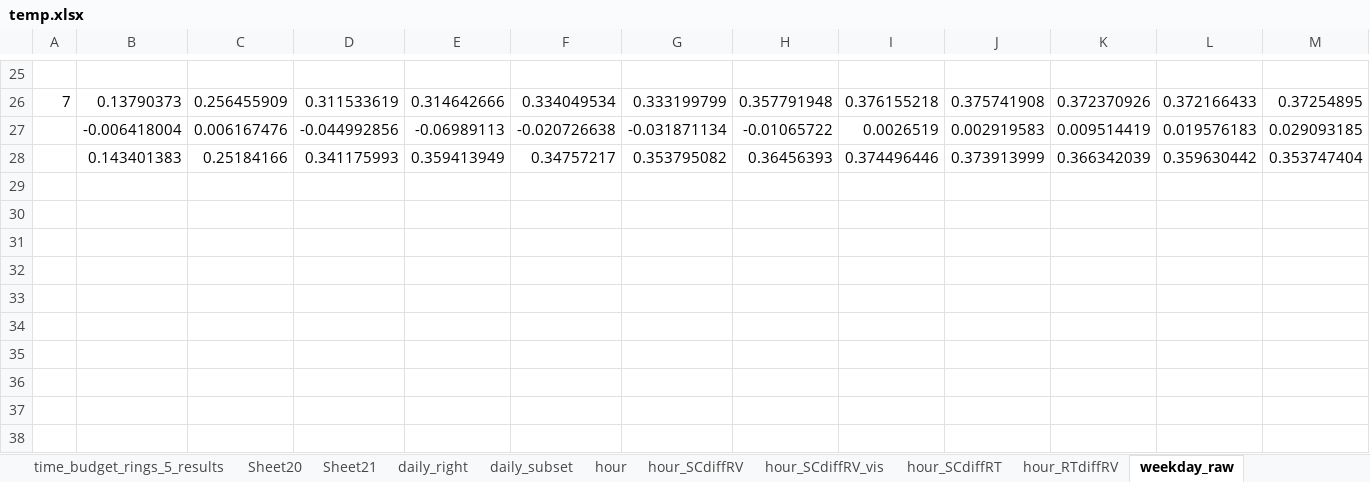
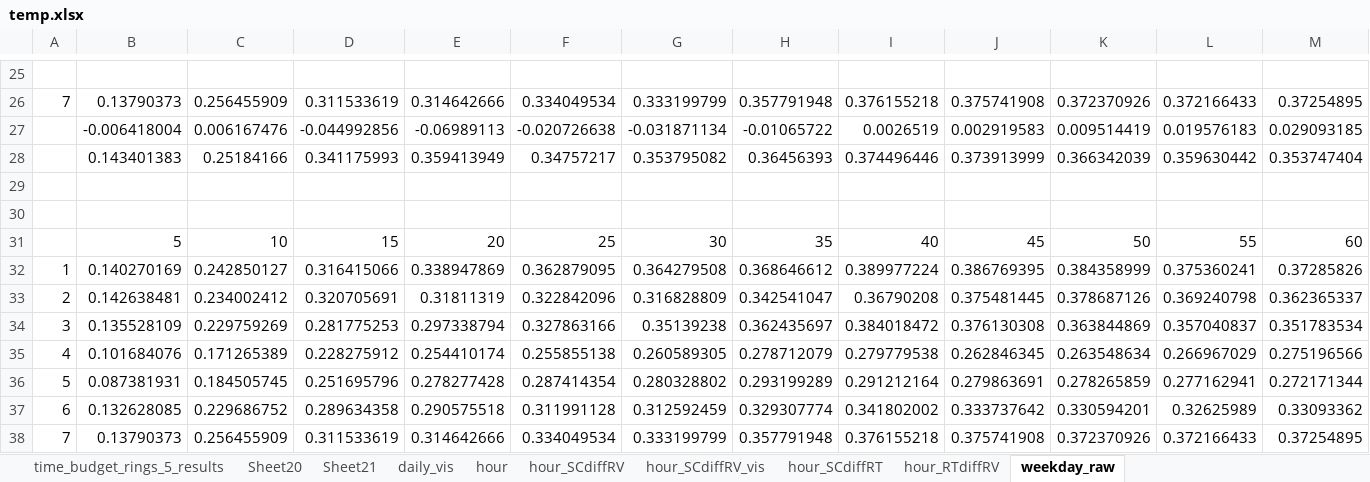
Before and after one commit to luyuliu/COTA-AccessibilityReliability, an Excel workbook: ana/temp.xlsx, sheet weekday_raw, drawn as a sheet; only a part is shown, gaps mark what is left out; values as stored, in another font and other column widths than the file's, no borders; charts and pictures not drawn; rows hold the shown columns only; the diff names each change by its address in the sheet, - before the commit and + after, or states it on an @@ line.

Commit message:
New weekday analysis

```diff
--- a/ana/temp.xlsx (sheet weekday_raw)
+++ b/ana/temp.xlsx (sheet weekday_raw)
-sheet tab: daily_subset
+sheet tab: daily_vis
@@ sheet tab hidden: daily_right @@
+row 29: (empty)
+row 30: (empty)
+row 31:  | 5 | 10 | 15 | 20 | 25 | 30 | 35 | 40 | 45 | 50 | 55 | 60
+row 32: 1 | 0.140270169 | 0.242850127 | 0.316415066 | 0.338947869 | 0.362879095 | 0.364279508 | 0.368646612 | 0.389977224 | 0.386769395 | 0.384358999 | 0.375360241 | 0.37285826
+row 33: 2 | 0.142638481 | 0.234002412 | 0.320705691 | 0.31811319 | 0.322842096 | 0.316828809 | 0.342541047 | 0.36790208 | 0.375481445 | 0.378687126 | 0.369240798 | 0.362365337
+row 34: 3 | 0.135528109 | 0.229759269 | 0.281775253 | 0.297338794 | 0.327863166 | 0.35139238 | 0.362435697 | 0.384018472 | 0.376130308 | 0.363844869 | 0.357040837 | 0.351783534
+row 35: 4 | 0.101684076 | 0.171265389 | 0.228275912 | 0.254410174 | 0.255855138 | 0.260589305 | 0.278712079 | 0.279779538 | 0.262846345 | 0.263548634 | 0.266967029 | 0.275196566
+row 36: 5 | 0.087381931 | 0.184505745 | 0.251695796 | 0.278277428 | 0.287414354 | 0.280328802 | 0.293199289 | 0.291212164 | 0.279863691 | 0.278265859 | 0.277162941 | 0.272171344
+row 37: 6 | 0.132628085 | 0.229686752 | 0.289634358 | 0.290575518 | 0.311991128 | 0.312592459 | 0.329307774 | 0.341802002 | 0.333737642 | 0.330594201 | 0.32625989 | 0.33093362
+row 38: 7 | 0.13790373 | 0.256455909 | 0.311533619 | 0.314642666 | 0.334049534 | 0.333199799 | 0.357791948 | 0.376155218 | 0.375741908 | 0.372370926 | 0.372166433 | 0.37254895
```
Also changed, not shown: charts or pictures, 2 other files.
